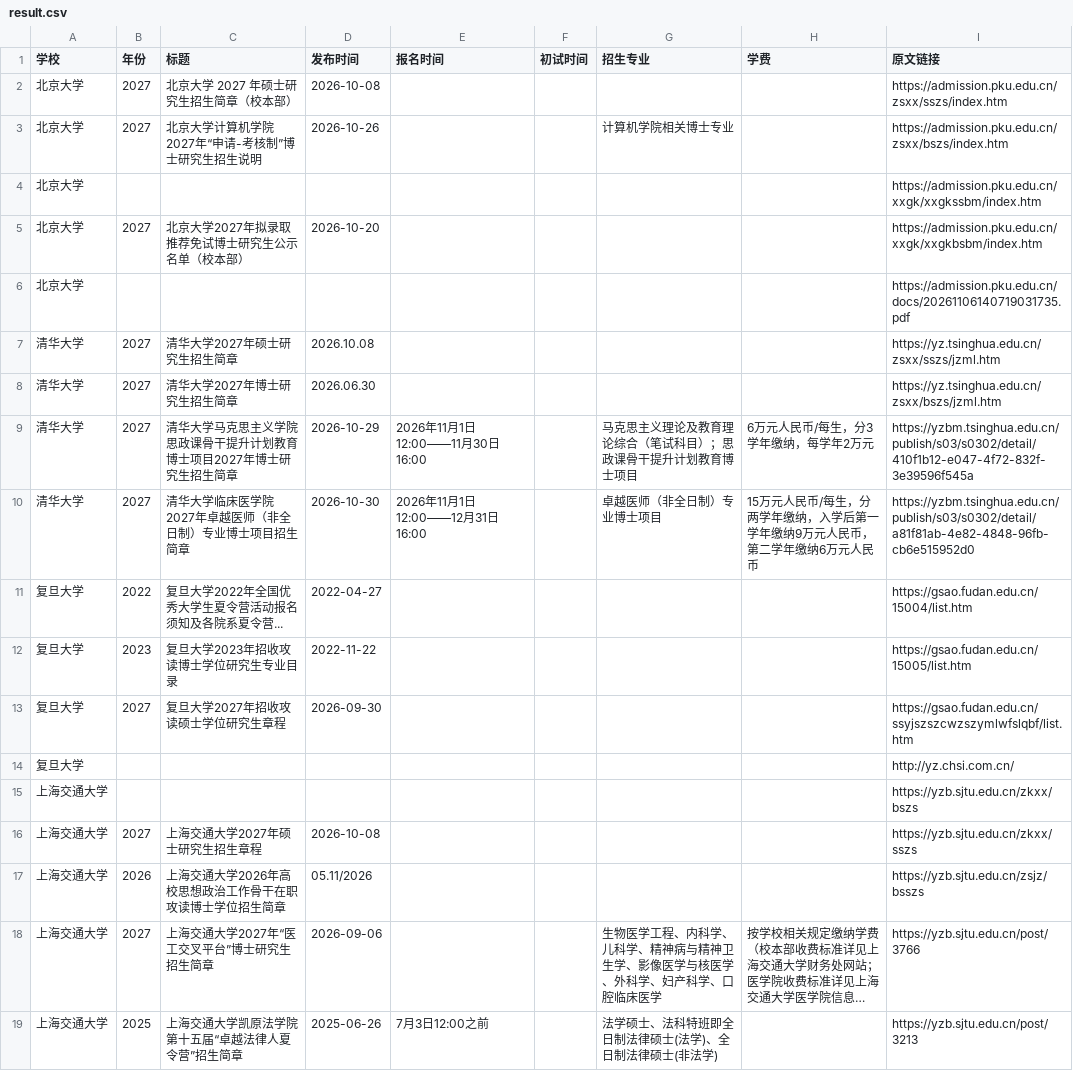
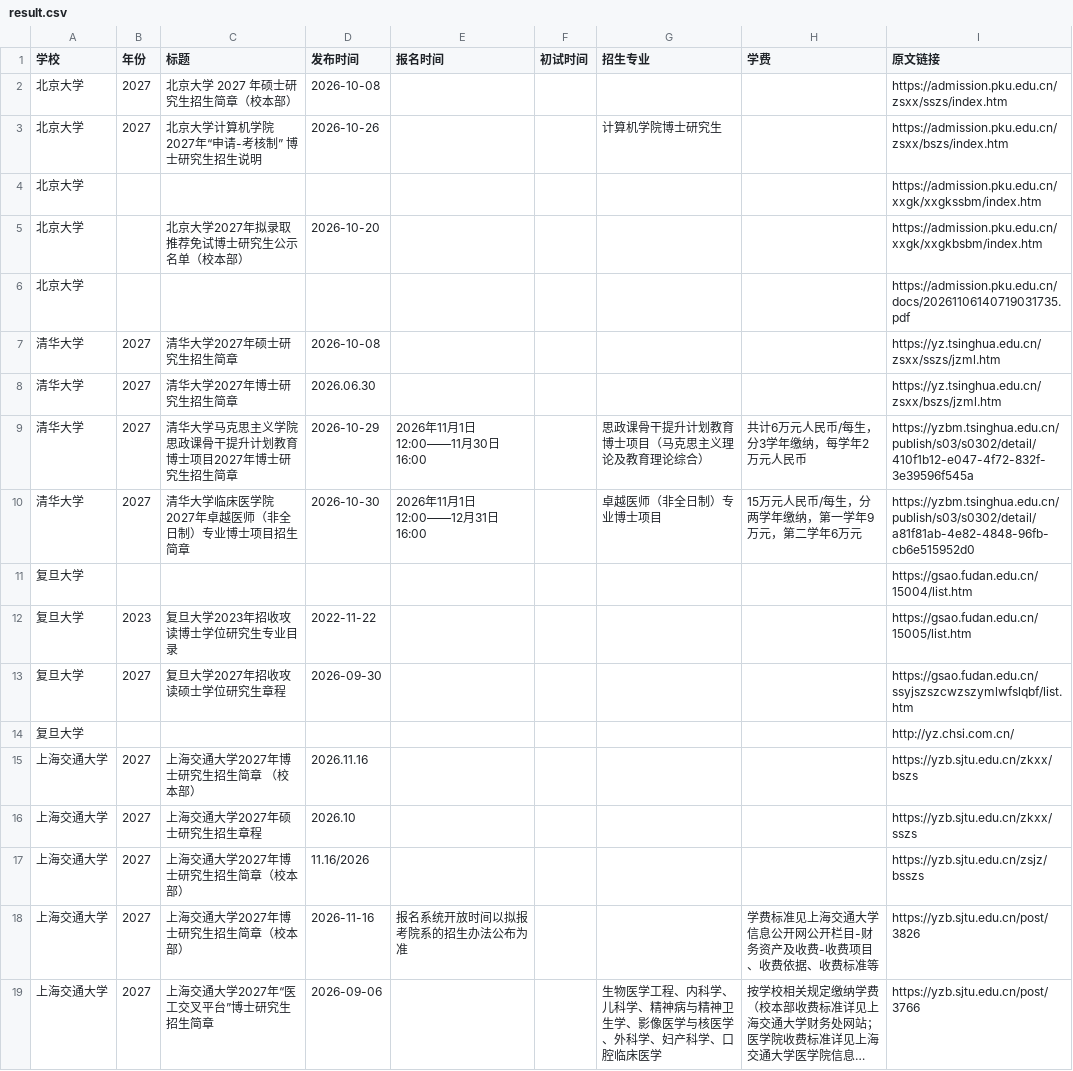
Before and after one commit to 1qq533/grad-admission-crawler, a CSV file: result.csv, drawn as a sheet; long unchanged cells end in …; removed rows and columns are numbered as before the commit, all else as after; the diff names each change by its address in the sheet, - before the commit and + after, or states it on an @@ line.

```diff
--- a/result.csv
+++ b/result.csv
-C3 (标题): 北京大学计算机学院2027年“申请-考核制”博士研究生招生说明
+C3 (标题): 北京大学计算机学院2027年“申请-考核制” 博士研究生招生说明
-G3 (招生专业): 计算机学院相关博士专业
+G3 (招生专业): 计算机学院博士研究生
-B5 (年份): 2027
+B5 (年份): (empty)
-D7 (发布时间): 2026.10.08
+D7 (发布时间): 2026-10-08
-G9 (招生专业): 马克思主义理论及教育理论综合（笔试科目）；思政课骨干提升计划教育博士项目
+G9 (招生专业): 思政课骨干提升计划教育博士项目（马克思主义理论及教育理论综合）
-H9 (学费): 6万元人民币/每生，分3学年缴纳，每学年2万元
+H9 (学费): 共计6万元人民币/每生，分3学年缴纳，每学年2万元人民币
-H10 (学费): 15万元人民币/每生，分两学年缴纳，入学后第一学年缴纳9万元人民币，第二学年缴纳6万元人民币
+H10 (学费): 15万元人民币/每生，分两学年缴纳，第一学年9万元，第二学年6万元
-B11 (年份): 2022
+B11 (年份): (empty)
-C11 (标题): 复旦大学2022年全国优秀大学生夏令营活动报名须知及各院系夏令营...
+C11 (标题): (empty)
-D11 (发布时间): 2022-04-27
+D11 (发布时间): (empty)
-B15 (年份): (empty)
+B15 (年份): 2027
-C15 (标题): (empty)
+C15 (标题): 上海交通大学2027年博士研究生招生简章 （校本部）
-D15 (发布时间): (empty)
+D15 (发布时间): 2026.11.16
-D16 (发布时间): 2026-10-08
+D16 (发布时间): 2026.10
-B17 (年份): 2026
+B17 (年份): 2027
-C17 (标题): 上海交通大学2026年高校思想政治工作骨干在职攻读博士学位招生简章
+C17 (标题): 上海交通大学2027年博士研究生招生简章（校本部）
-D17 (发布时间): 05.11/2026
+D17 (发布时间): 11.16/2026
+row 18: 上海交通大学 | 2027 | 上海交通大学2027年博士研究生招生简章（校本部） | 2026-11-16 | 报名系统开放时间以拟报考院系的招生办法公布为准 |  |  | 学费标准见上海交通大学信息公开网公开栏目-财务资产及收费-收费项目、收费依据、收费标准等 | https://yzb.sjtu.edu.cn/post/3826
-row 19: 上海交通大学 | 2025 | 上海交通大学凯原法学院第十五届“卓越法律人夏令营”招生简章 | 2025-06-26 | 7月3日12:00之前 |  | 法学硕士、法科特班即全日制法律硕士(法学)、全日制法律硕士(非法学) |  | https://yzb.sjtu.edu.cn/post/3213
```
